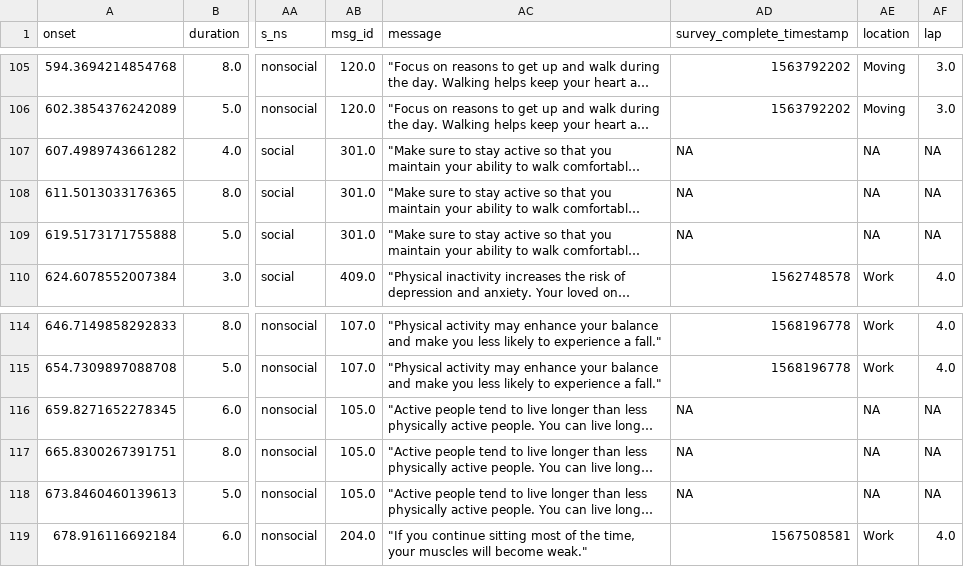
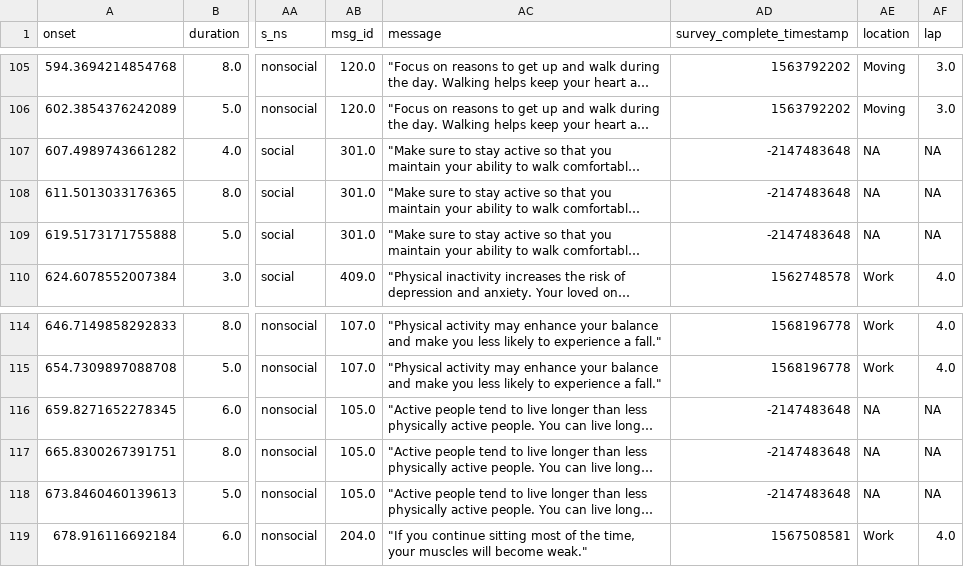
Before and after one commit to AlexanderBendeck/neurofit-study, a CSV file: data_merge/data_clean/sub-1055_task-HealthMessage_run-02_events_all_vars.csv, drawn as a sheet; only a part is shown, gaps mark what is left out; long unchanged cells end in …; the diff covers the shown part only; the diff names each change by its address in the sheet, - before the commit and + after, or states it on an @@ line.

Commit message:
Helpful errors when missing surveys

```diff
--- a/data_merge/data_clean/sub-1055_task-HealthMessage_run-02_events_all_vars.csv
+++ b/data_merge/data_clean/sub-1055_task-HealthMessage_run-02_events_all_vars.csv
-AD107:AD109 (survey_complete_timestamp): NA
+AD107:AD109 (survey_complete_timestamp): -2147483648
-AD116:AD118 (survey_complete_timestamp): NA
+AD116:AD118 (survey_complete_timestamp): -2147483648
```
Also changed, not shown: 39 edited cells elsewhere in this file, data_merge/data_clean/sub-1055_task-HealthMessage_run-01_events_all_vars.csv, data_merge/data_clean/sub-1089_task-HealthMessage_run-01_events_all_vars.csv, 37 other files.
